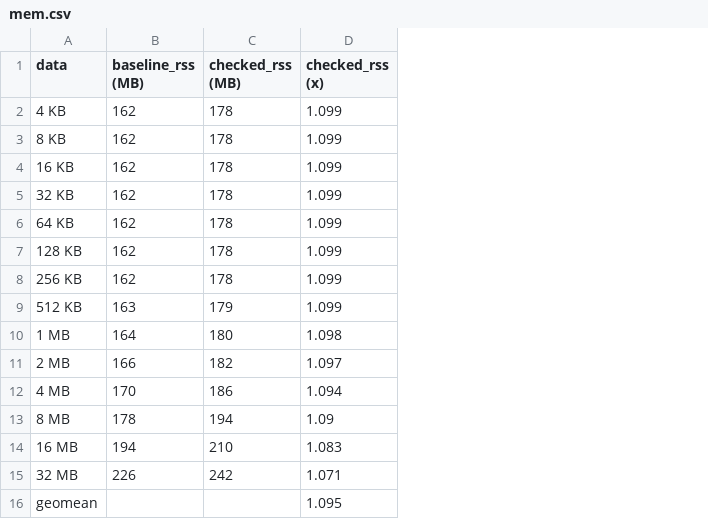
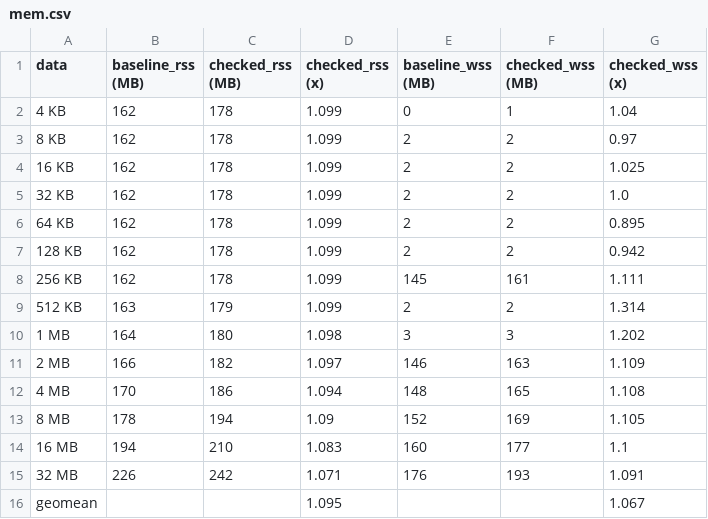
Before and after one commit to jiezhoucs/checkedc-safe-mm-misc, a CSV file: eval/mem_data/thttpd/mem.csv, drawn as a sheet; the diff names each change by its address in the sheet, - before the commit and + after, or states it on an @@ line.

Commit message:
[thttpd mem] Updated thttpd_mem.py to also write max wss to result file.

```diff
--- a/eval/mem_data/thttpd/mem.csv
+++ b/eval/mem_data/thttpd/mem.csv
+column E (baseline_wss (MB)), rows 2-15: 0 | 2 | 2 | 2 | 2 | 2 | 145 | 2 | 3 | 146 | 148 | 152 | 160 | 176
+column F (checked_wss (MB)), rows 2-15: 1 | 2 | 2 | 2 | 2 | 2 | 161 | 2 | 3 | 163 | 165 | 169 | 177 | 193
+column G (checked_wss (x)), rows 2-16: 1.04 | 0.97 | 1.025 | 1.0 | 0.895 | 0.942 | 1.111 | 1.314 | 1.202 | 1.109 | 1.108 | 1.105 | 1.1 | 1.091 | 1.067
```
Also changed, not shown: 1 other file.
